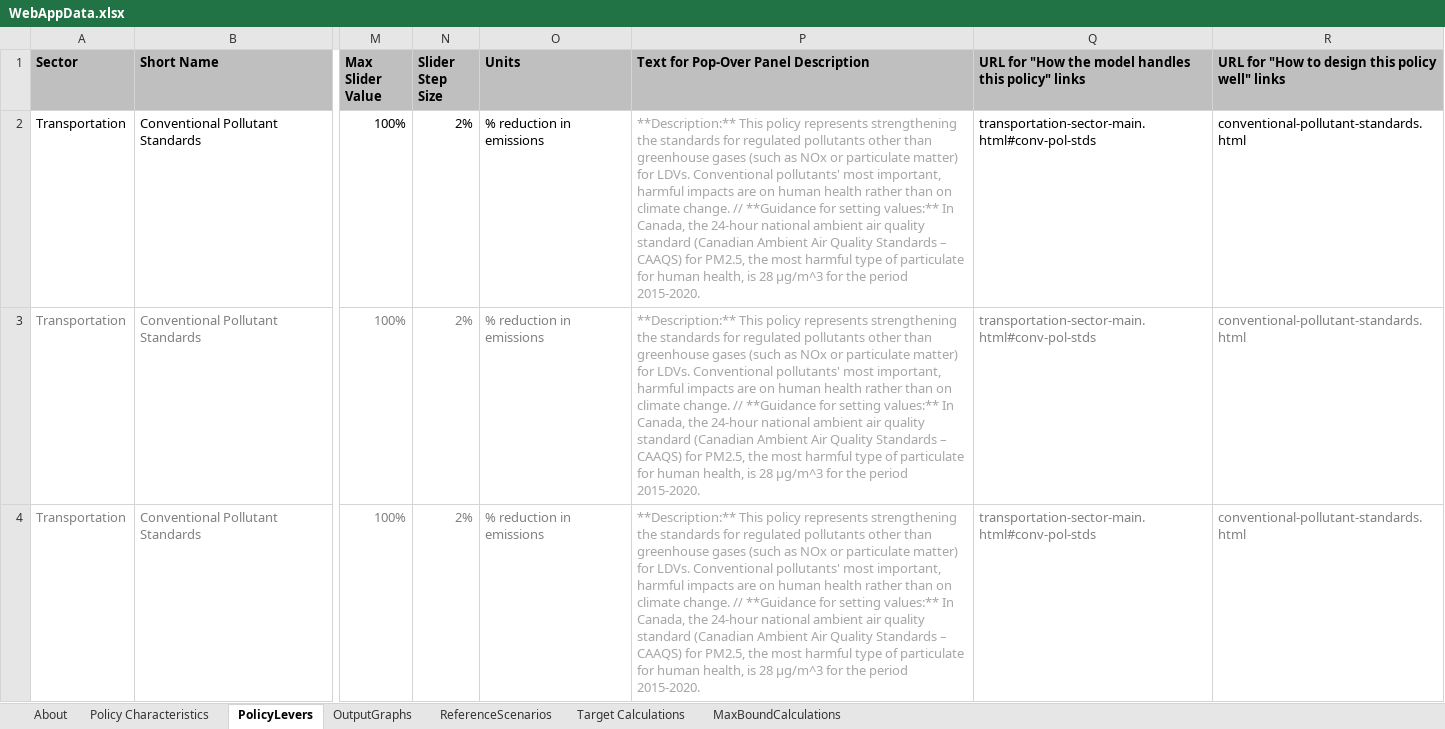
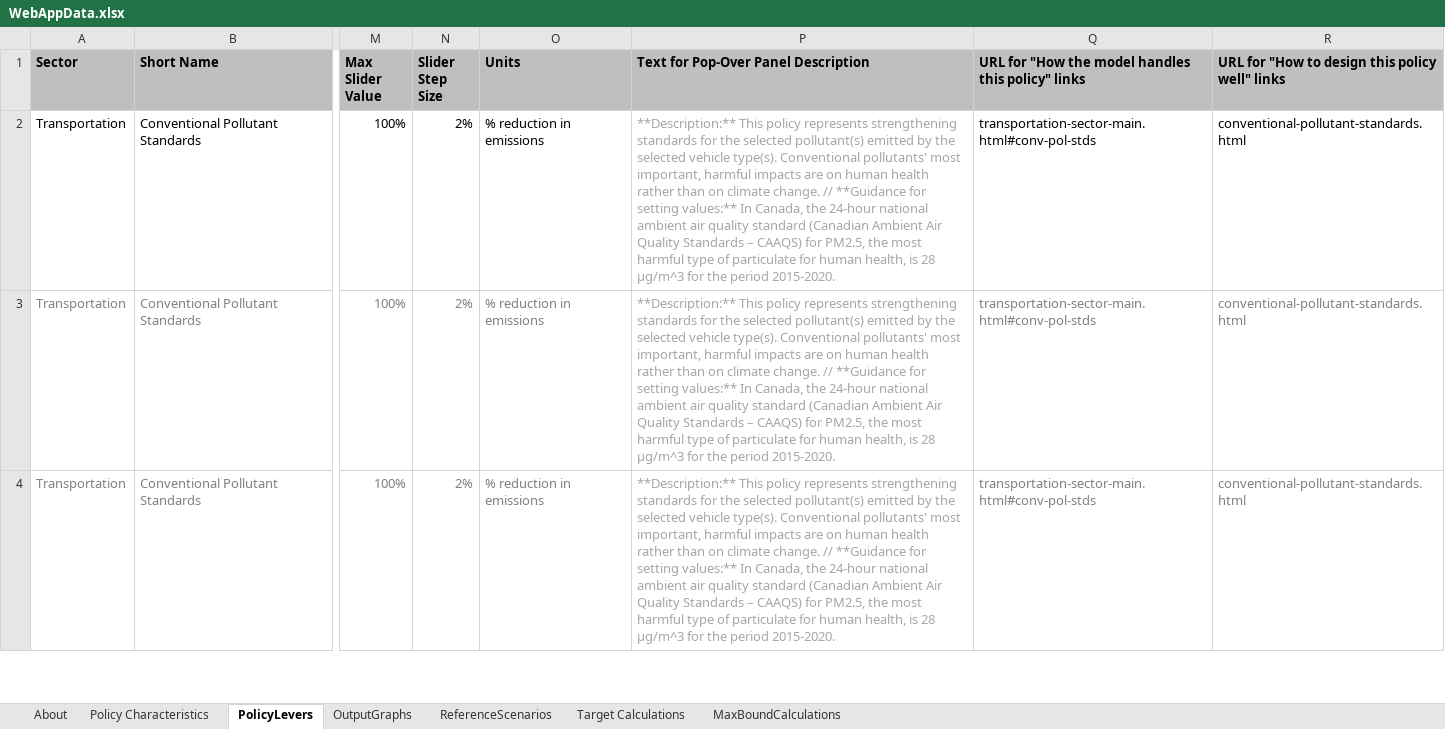
Before and after one commit to EnergyInnovation/eps-alberta, an Excel workbook: WebAppData.xlsx, sheet PolicyLevers, drawn as a sheet; only a part is shown, gaps mark what is left out; values as stored, in another font and other column widths than the file's, no borders; conditional formats not drawn; the diff covers the shown part only; the diff names each change by its address in the sheet, - before the commit and + after, or states it on an @@ line.

Commit message:
Description text fix for conventional pollutant standard in WebAppData file

```diff
--- a/WebAppData.xlsx (sheet PolicyLevers)
+++ b/WebAppData.xlsx (sheet PolicyLevers)
-P2:P4: …represents strengthening the standards for regulated pollutants other than greenhouse gases (such as NOx or particulate matter) for LDVs. Conventional pollutants'…
+P2:P4: …represents strengthening standards for the selected pollutant(s) emitted by the selected vehicle type(s). Conventional pollutants'…
```
Also changed, not shown: 3 edited cells elsewhere in this sheet, sheet Policy Characteristics.
